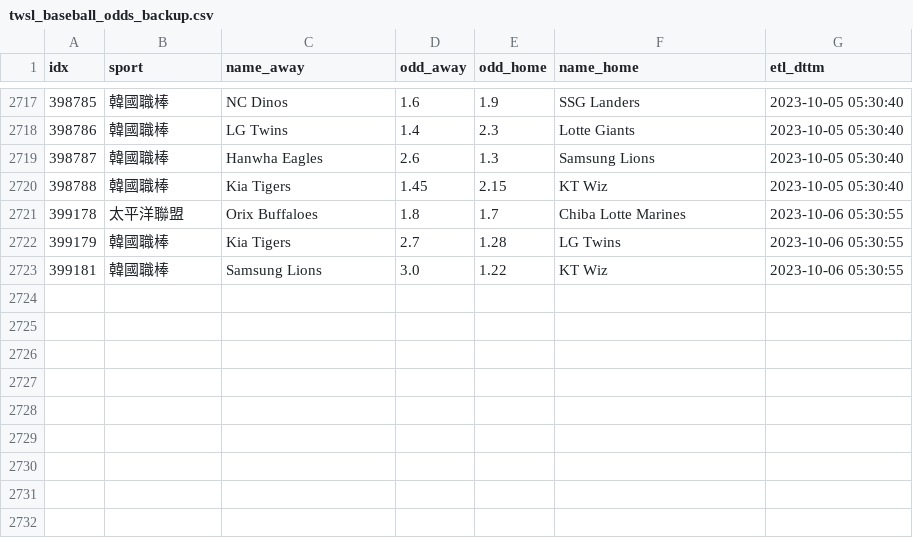
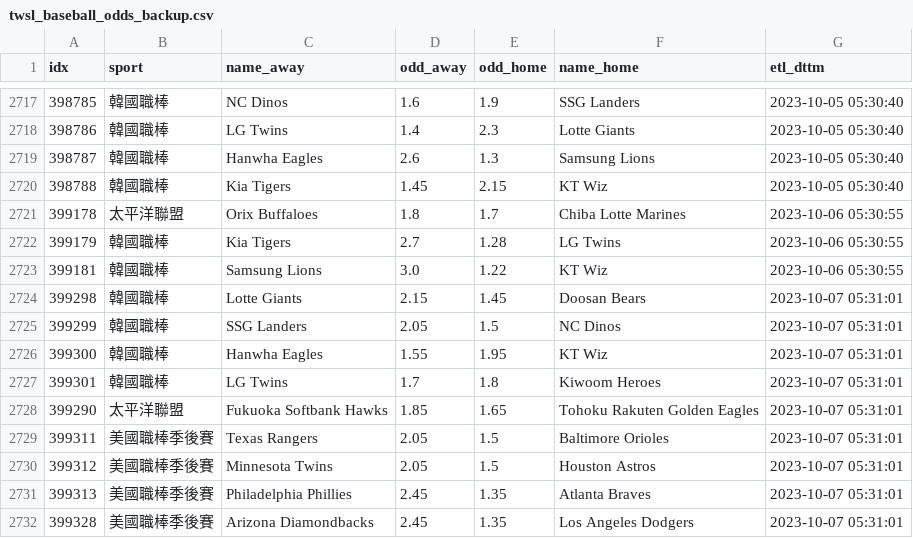
Before and after one commit to achilles0926/tw_sport_lottery, a CSV file: twsl_baseball_odds_backup.csv, drawn as a sheet; only a part is shown, gaps mark what is left out; the diff names each change by its address in the sheet, - before the commit and + after, or states it on an @@ line.

```diff
--- a/twsl_baseball_odds_backup.csv
+++ b/twsl_baseball_odds_backup.csv
+row 2724: 399298 | 韓國職棒 | Lotte Giants | 2.15 | 1.45 | Doosan Bears | 2023-10-07 05:31:01
+row 2725: 399299 | 韓國職棒 | SSG Landers | 2.05 | 1.5 | NC Dinos | 2023-10-07 05:31:01
+row 2726: 399300 | 韓國職棒 | Hanwha Eagles | 1.55 | 1.95 | KT Wiz | 2023-10-07 05:31:01
+row 2727: 399301 | 韓國職棒 | LG Twins | 1.7 | 1.8 | Kiwoom Heroes | 2023-10-07 05:31:01
+row 2728: 399290 | 太平洋聯盟 | Fukuoka Softbank Hawks | 1.85 | 1.65 | Tohoku Rakuten Golden Eagles | 2023-10-07 05:31:01
+row 2729: 399311 | 美國職棒季後賽 | Texas Rangers | 2.05 | 1.5 | Baltimore Orioles | 2023-10-07 05:31:01
+row 2730: 399312 | 美國職棒季後賽 | Minnesota Twins | 2.05 | 1.5 | Houston Astros | 2023-10-07 05:31:01
+row 2731: 399313 | 美國職棒季後賽 | Philadelphia Phillies | 2.45 | 1.35 | Atlanta Braves | 2023-10-07 05:31:01
+row 2732: 399328 | 美國職棒季後賽 | Arizona Diamondbacks | 2.45 | 1.35 | Los Angeles Dodgers | 2023-10-07 05:31:01
```
Also changed, not shown: twsl_baseball_odds_base.csv, twsl_baseball_odds_new.csv.
